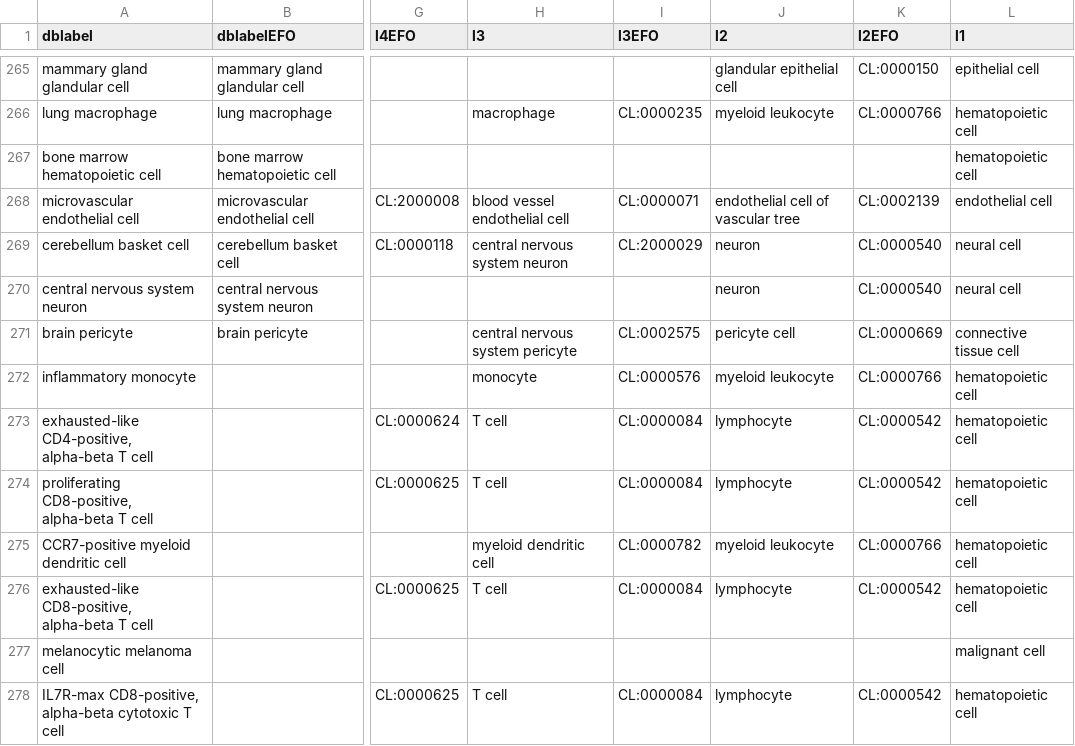
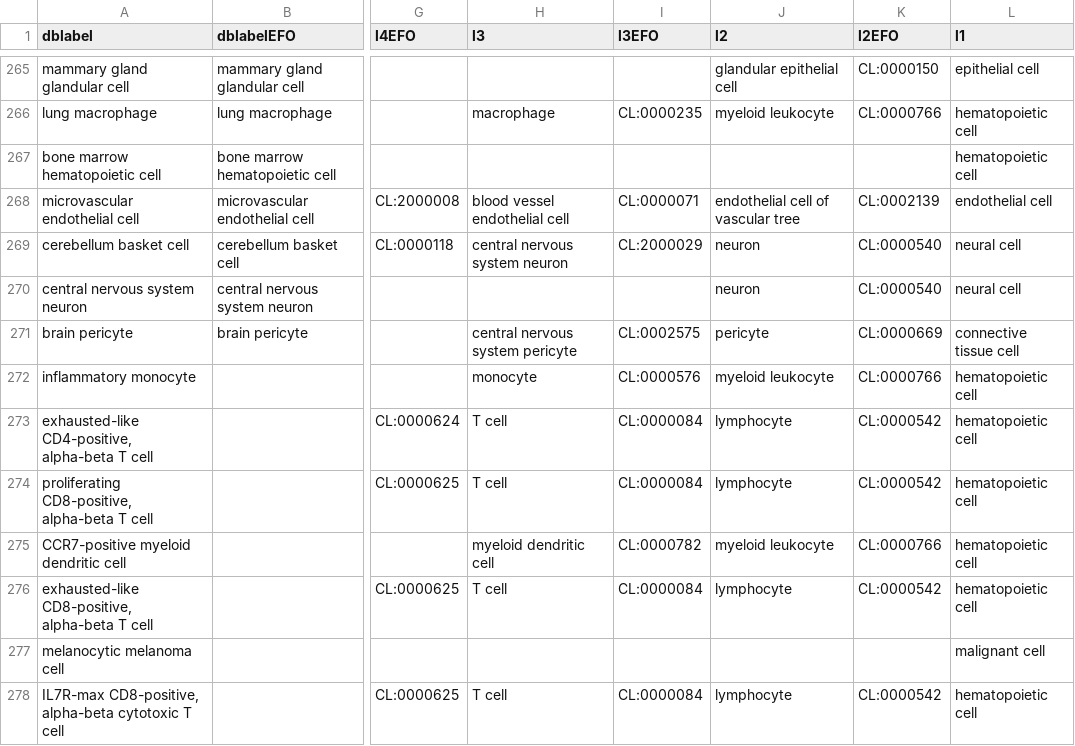
Before and after one commit to bedapub/besca, a TSV file: besca/datasets/nomenclature/CellTypes_v1.tsv, drawn as a sheet; only a part is shown, gaps mark what is left out; the diff covers the shown part only; the diff names each change by its address in the sheet, - before the commit and + after, or states it on an @@ line.

Commit message:
Update CellTypes_v1.tsv
- Changed "gamma delta T cell" (without dash) to the official EFO term "gamma-delta T cell" (with dash, CL:0000798)
- Changed "pericyte cell" to "pericyte" (CL:0000669).
- Changed EFO ID for "transit amplifying cell" from DB:0000024 to CL:0009010.
- Added new cell types for Elmentaite dataset (annotation from celltypist intestine):
BEST4+ intestinal epithelial cell, human
T follicular helper cell
capillary endothelial cell
colon macrophage
endothelial cell of artery
tuft cell of colon
vein endothelial cell

```diff
--- a/besca/datasets/nomenclature/CellTypes_v1.tsv
+++ b/besca/datasets/nomenclature/CellTypes_v1.tsv
-J271 (l2): pericyte cell
+J271 (l2): pericyte
```
Also changed, not shown: 7 added rows and 7 edited cells elsewhere in this file.
